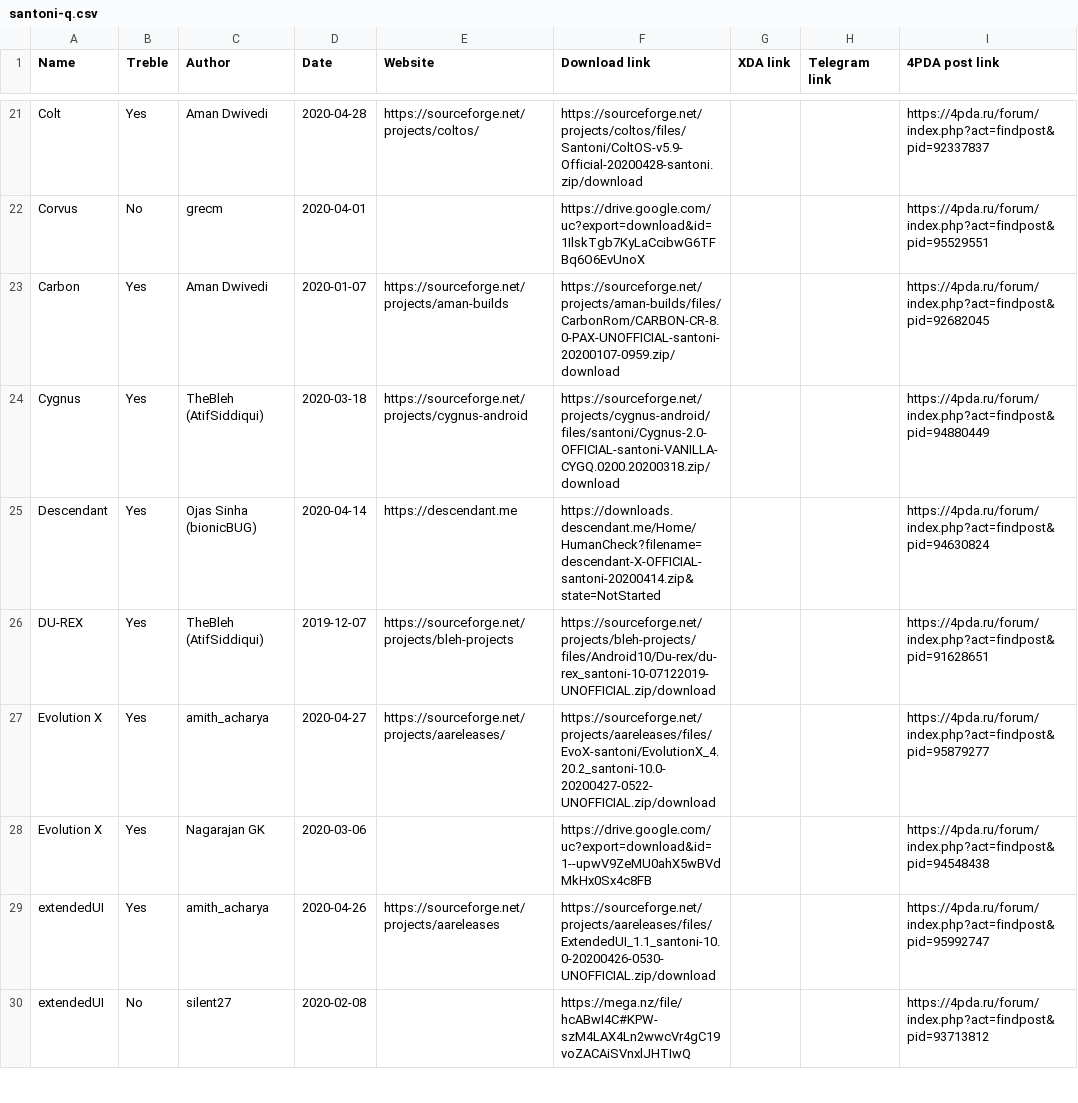
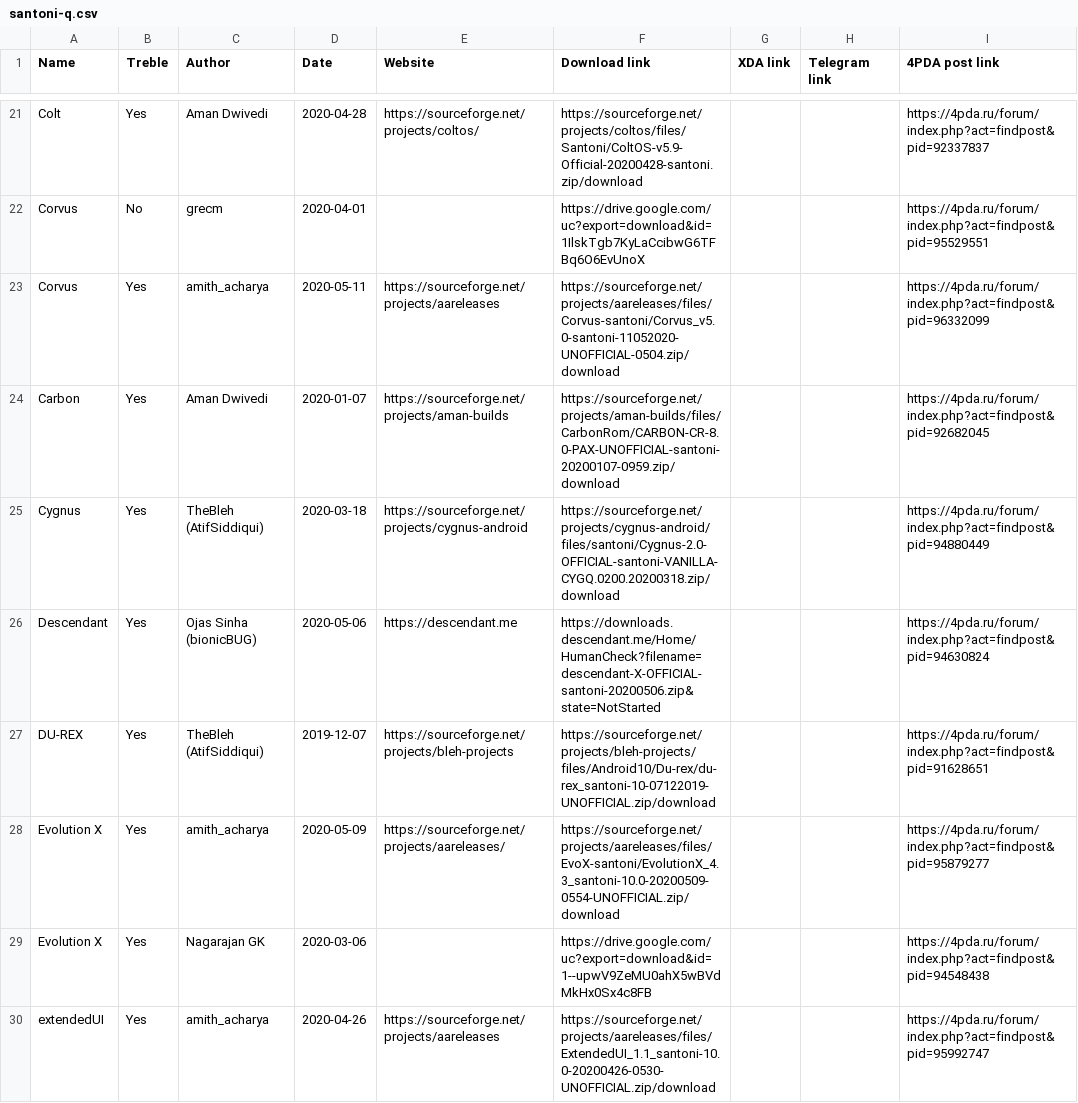
Before and after one commit to dimon4ezzz/santoni-firmwares, a CSV file: santoni-q.csv, drawn as a sheet; only a part is shown, gaps mark what is left out; the shorter side is filled out with more unchanged rows; the diff covers the shown part only.

```diff
--- a/santoni-q.csv
+++ b/santoni-q.csv
@@ -22,7 +22,8 @@ Colt,Yes,Aman Dwivedi,2020-04-28,https://sourceforge.net/projects/coltos/,https:
 Corvus,No,grecm,2020-04-01,,https://drive.google.com/uc?export=download&id=1IlskTgb7KyLaCcibwG6TFBq6O6EvUnoX,,,https://4pda.ru/forum/index.php?act=findpost&pid=95529551
+Corvus,Yes,amith_acharya,2020-05-11,https://sourceforge.net/projects/aareleases,https://sourceforge.net/projects/aareleases/files/Corvus-santoni/Corvus_v5.0-santoni-11052020-UNOFFICIAL-0504.zip/download,,,https://4pda.ru/forum/index.php?act=findpost&pid=96332099
 Carbon,Yes,Aman Dwivedi,2020-01-07,https://sourceforge.net/projects/aman-builds,https://sourceforge.net/projects/aman-builds/files/CarbonRom/CARBON-CR-8.0-PAX-UNOFFICIAL-santoni-20200107-0959.zip/download,,,https://4pda.ru/forum/index.php?act=findpost&pid=92682045
 Cygnus,Yes,TheBleh (AtifSiddiqui),2020-03-18,https://sourceforge.net/projects/cygnus-android,https://sourceforge.net/projects/cygnus-android/files/santoni/Cygnus-2.0-OFFICIAL-santoni-VANILLA-CYGQ.0200.20200318.zip/download,,,https://4pda.ru/forum/index.php?act=findpost&pid=94880449
-Descendant,Yes,Ojas Sinha (bionicBUG),2020-04-14,https://descendant.me,https://downloads.descendant.me/Home/HumanCheck?filename=descendant-X-OFFICIAL-santoni-20200414.zip&state=NotStarted,,,https://4pda.ru/forum/index.php?act=findpost&pid=94630824
+Descendant,Yes,Ojas Sinha (bionicBUG),2020-05-06,https://descendant.me,https://downloads.descendant.me/Home/HumanCheck?filename=descendant-X-OFFICIAL-santoni-20200506.zip&state=NotStarted,,,https://4pda.ru/forum/index.php?act=findpost&pid=94630824
 DU-REX,Yes,TheBleh (AtifSiddiqui),2019-12-07,https://sourceforge.net/projects/bleh-projects,https://sourceforge.net/projects/bleh-projects/files/Android10/Du-rex/du-rex_santoni-10-07122019-UNOFFICIAL.zip/download,,,https://4pda.ru/forum/index.php?act=findpost&pid=91628651
-Evolution X,Yes,amith_acharya,2020-04-27,https://sourceforge.net/projects/aareleases/,https://sourceforge.net/projects/aareleases/files/EvoX-santoni/EvolutionX_4.20.2_santoni-10.0-20200427-0522-UNOFFICIAL.zip/download,,,https://4pda.ru/forum/index.php?act=findpost&pid=95879277
+Evolution X,Yes,amith_acharya,2020-05-09,https://sourceforge.net/projects/aareleases/,https://sourceforge.net/projects/aareleases/files/EvoX-santoni/EvolutionX_4.3_santoni-10.0-20200509-0554-UNOFFICIAL.zip/download,,,https://4pda.ru/forum/index.php?act=findpost&pid=95879277
 Evolution X,Yes,Nagarajan GK,2020-03-06,,https://drive.google.com/uc?export=download&id=1--upwV9ZeMU0ahX5wBVdMkHx0Sx4c8FB,,,https://4pda.ru/forum/index.php?act=findpost&pid=94548438
```
Also changed, not shown: 18 edited cells elsewhere in this file, santoni-pie.csv.
